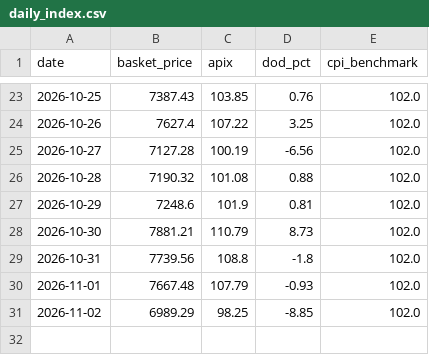
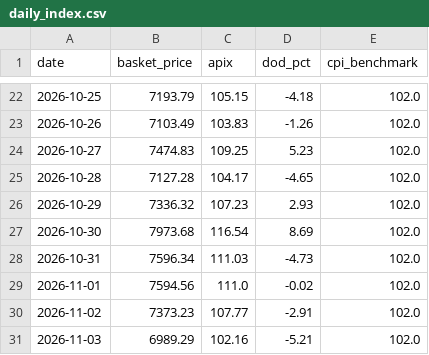
Before and after one commit to akshmitsharma40-hub/fair-flight, a CSV file: backend/daily_index.csv, drawn as a sheet; only a part is shown, gaps mark what is left out; the diff covers the shown part only.

```diff
--- a/backend/daily_index.csv
+++ b/backend/daily_index.csv
@@ -23,9 +22,10 @@ date,basket_price,apix,dod_pct,cpi_benchmark
-2026-10-25,7387.43,103.85,0.76,102.0
-2026-10-26,7627.4,107.22,3.25,102.0
-2026-10-27,7127.28,100.19,-6.56,102.0
-2026-10-28,7190.32,101.08,0.88,102.0
-2026-10-29,7248.6,101.9,0.81,102.0
-2026-10-30,7881.21,110.79,8.73,102.0
-2026-10-31,7739.56,108.8,-1.8,102.0
-2026-11-01,7667.48,107.79,-0.93,102.0
-2026-11-02,6989.29,98.25,-8.85,102.0
+2026-10-25,7193.79,105.15,-4.18,102.0
+2026-10-26,7103.49,103.83,-1.26,102.0
+2026-10-27,7474.83,109.25,5.23,102.0
+2026-10-28,7127.28,104.17,-4.65,102.0
+2026-10-29,7336.32,107.23,2.93,102.0
+2026-10-30,7973.68,116.54,8.69,102.0
+2026-10-31,7596.34,111.03,-4.73,102.0
+2026-11-01,7594.56,111.0,-0.02,102.0
+2026-11-02,7373.23,107.77,-2.91,102.0
+2026-11-03,6989.29,102.16,-5.21,102.0
```
Also changed, not shown: 1 removed row and 60 edited cells elsewhere in this file, backend/data_master.csv, backend/data_scraped_raw.csv, 1 other file.
